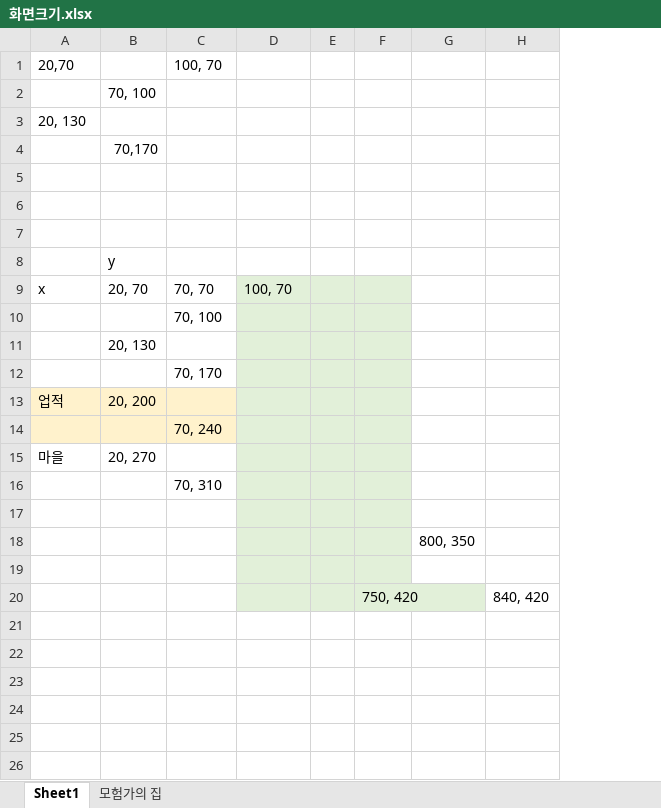
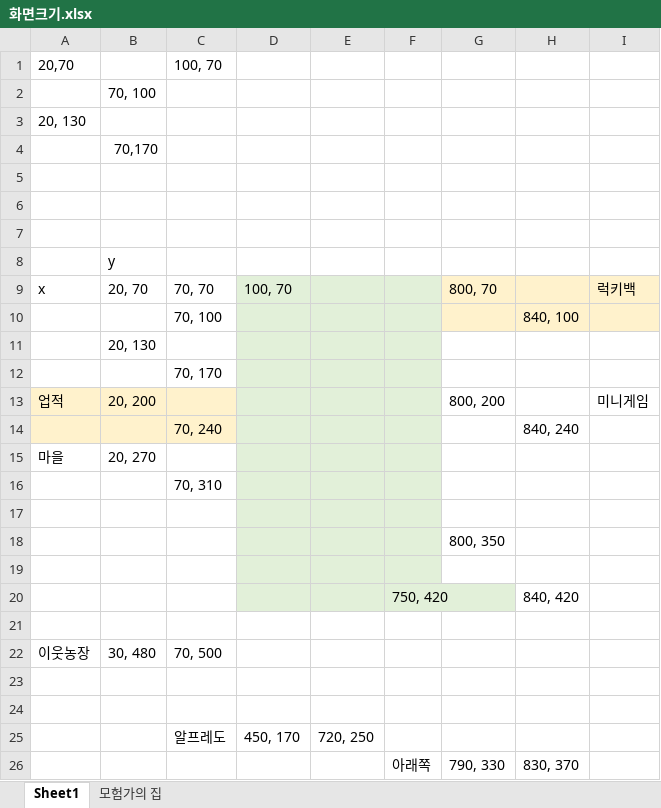
Before and after one commit to sena1022/inflearn, an Excel workbook: 타이니팜매크로/화면크기.xlsx, sheet Sheet1, drawn as a sheet; values as stored, in another font and other column widths than the file's, no borders; removed rows and columns are numbered as before the commit, all else as after; the diff names each change by its address in the sheet, - before the commit and + after, or states it on an @@ line.

```diff
--- a/타이니팜매크로/화면크기.xlsx (sheet Sheet1)
+++ b/타이니팜매크로/화면크기.xlsx (sheet Sheet1)
-column E, empty
+column E, empty
+column I, rows 9-13: 럭키백 |  |  |  | 미니게임
-G9: (empty)
+G9: 800, 70
-G9:H10 fill: none
+G9:H10 fill: #FFF2CC
-H10: (empty)
+H10: 840, 100
-G13: (empty)
+G13: 800, 200
-H14: (empty)
+H14: 840, 240
+row 21: (empty)
+row 22: 이웃농장 | 30, 480 | 70, 500
+row 23: (empty)
+row 24: (empty)
+row 25:  |  | 알프레도 | 450, 170 | 720, 250
+row 26:  |  |  |  |  | 아래쪽 | 790, 330 | 830, 370
```
Also changed, not shown: 33 other files.
